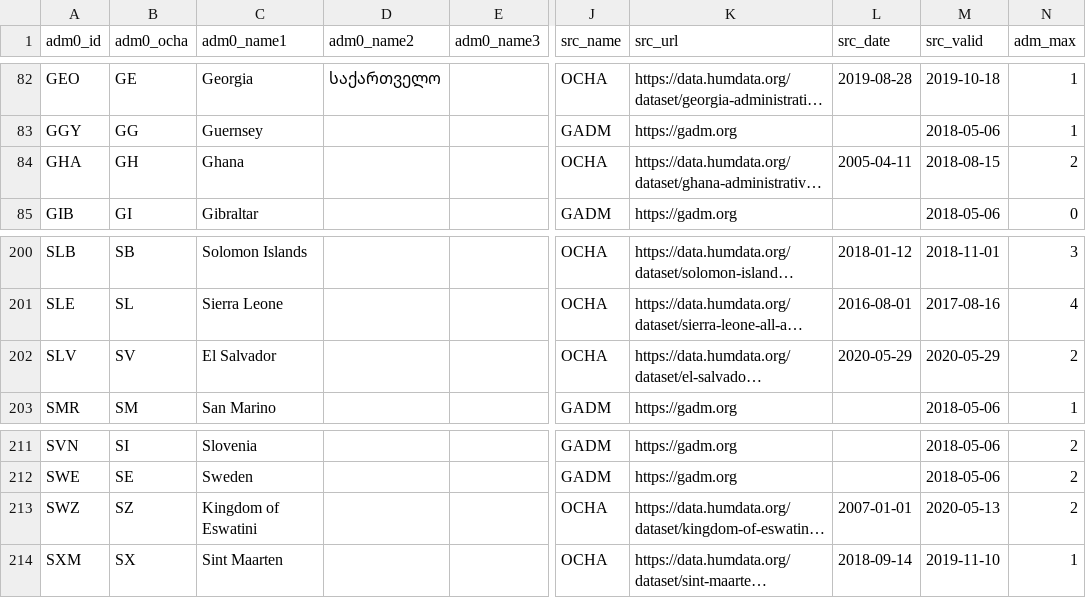
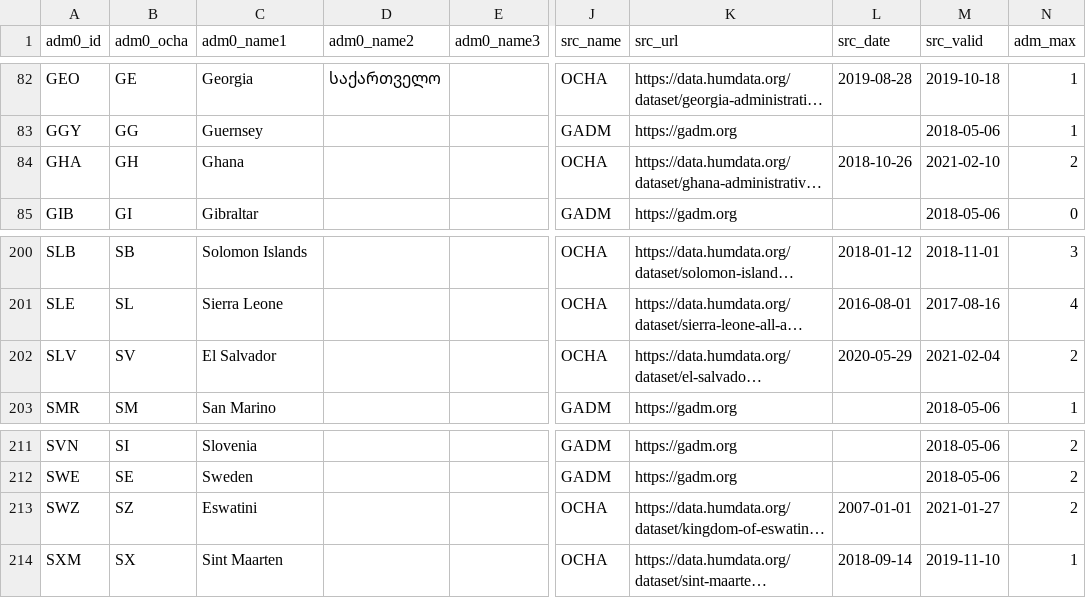
Before and after one commit to fieldmaps/fieldmaps, a CSV file: static/wld-adm0.csv, drawn as a sheet; only a part is shown, gaps mark what is left out; long unchanged cells end in …; the diff names each change by its address in the sheet, - before the commit and + after, or states it on an @@ line.

Commit message:
update with Ghana data source

```diff
--- a/static/wld-adm0.csv
+++ b/static/wld-adm0.csv
-L84 (src_date): 2005-04-11
+L84 (src_date): 2018-10-26
-M84 (src_valid): 2018-08-15
+M84 (src_valid): 2021-02-10
-M202 (src_valid): 2020-05-29
+M202 (src_valid): 2021-02-04
-C213 (adm0_name1): Kingdom of Eswatini
+C213 (adm0_name1): Eswatini
-M213 (src_valid): 2020-05-13
+M213 (src_valid): 2021-01-27
```
Also changed, not shown: 2 other files.
